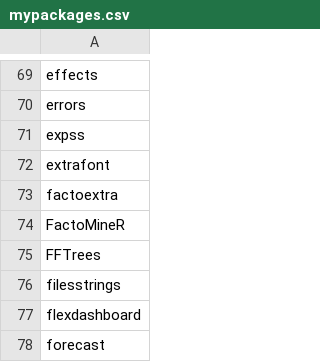
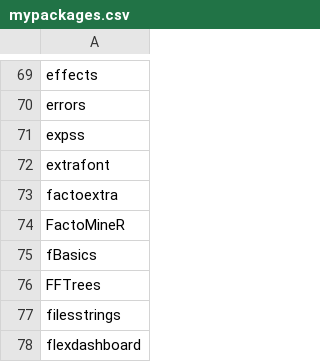
Before and after one commit to verajosemanuel/tidyviz, a CSV file: mypackages.csv, drawn as a sheet; only a part is shown, gaps mark what is left out; the shorter side is filled out with more unchanged rows; the diff names each change by its address in the sheet, - before the commit and + after, or states it on an @@ line.

Commit message:
fBasics

```diff
--- a/mypackages.csv
+++ b/mypackages.csv
+row 75: fBasics
```
